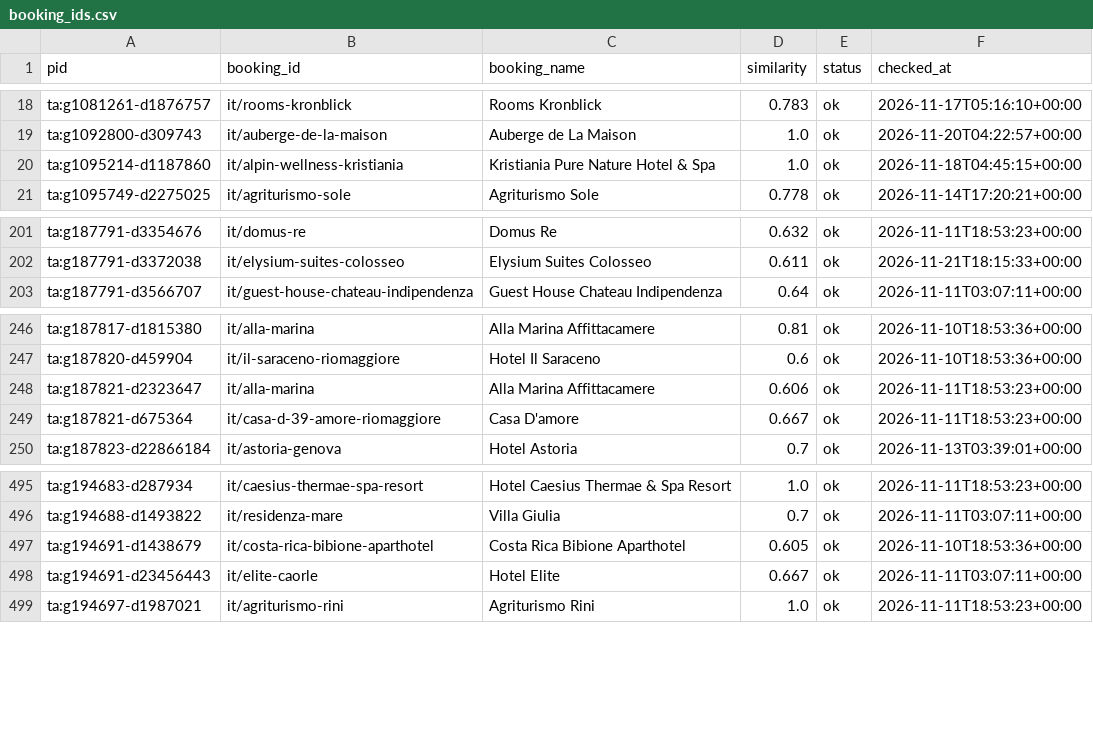
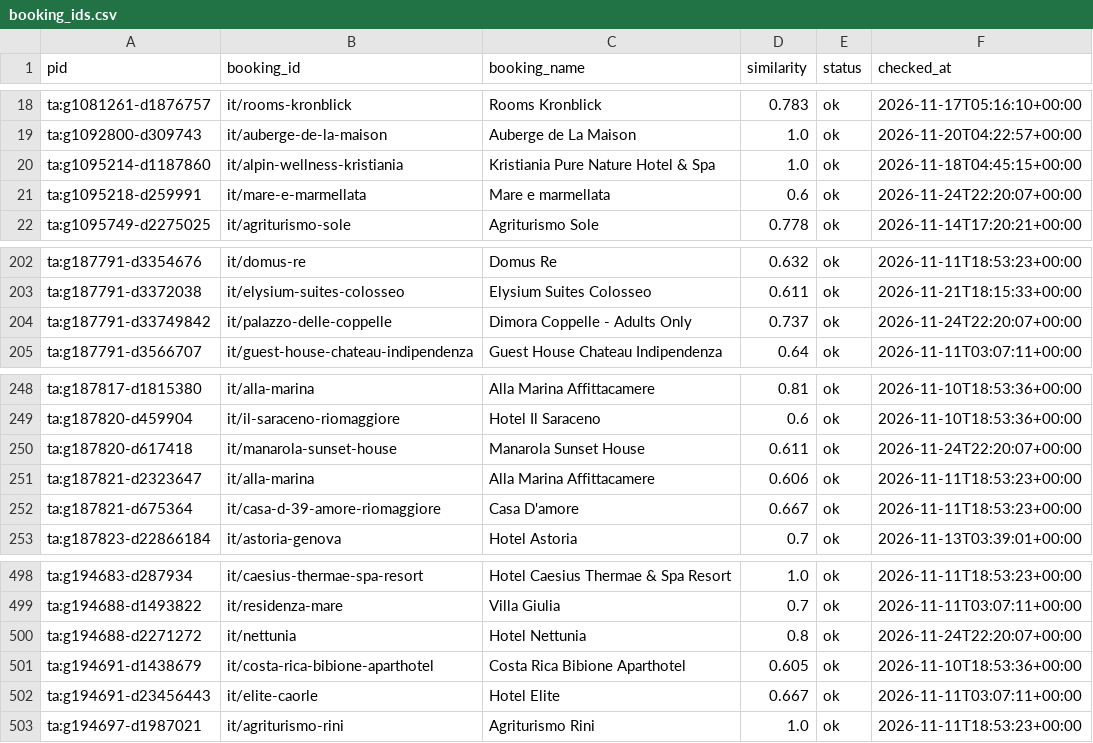
Before and after one commit to ChambaPie/hotel-price-scraper, a CSV file: data/booking_ids.csv, drawn as a sheet; only a part is shown, gaps mark what is left out; the diff names each change by its address in the sheet, - before the commit and + after, or states it on an @@ line.

```diff
--- a/data/booking_ids.csv
+++ b/data/booking_ids.csv
+row 21: ta:g1095218-d259991 | it/mare-e-marmellata | Mare e marmellata | 0.6 | ok | 2026-11-24T22:20:07+00:00
+row 204: ta:g187791-d33749842 | it/palazzo-delle-coppelle | Dimora Coppelle - Adults Only | 0.737 | ok | 2026-11-24T22:20:07+00:00
+row 250: ta:g187820-d617418 | it/manarola-sunset-house | Manarola Sunset House | 0.611 | ok | 2026-11-24T22:20:07+00:00
+row 500: ta:g194688-d2271272 | it/nettunia | Hotel Nettunia | 0.8 | ok | 2026-11-24T22:20:07+00:00
```
Also changed, not shown: 2 other files.
